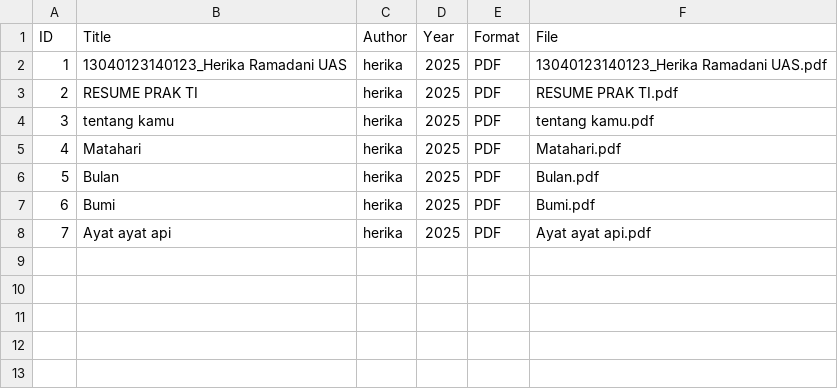
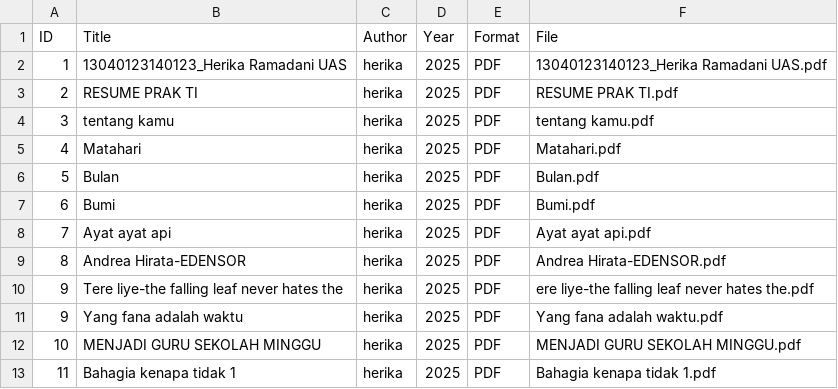
Before and after one commit to herika-rika/digitallibrary-, a CSV file: metadata/metada.csv, drawn as a sheet; the diff names each change by its address in the sheet, - before the commit and + after, or states it on an @@ line.

Commit message:
Update metada.csv

```diff
--- a/metadata/metada.csv
+++ b/metadata/metada.csv
+row 9: 8 | Andrea Hirata-EDENSOR | herika | 2025 | PDF | Andrea Hirata-EDENSOR.pdf
+row 10: 9 | Tere liye-the falling leaf never hates the | herika | 2025 | PDF | ere liye-the falling leaf never hates the.pdf
+row 11: 9 | Yang fana adalah waktu | herika | 2025 | PDF | Yang fana adalah waktu.pdf
+row 12: 10 | MENJADI GURU SEKOLAH MINGGU | herika | 2025 | PDF | MENJADI GURU SEKOLAH MINGGU.pdf
+row 13: 11 | Bahagia kenapa tidak 1 | herika | 2025 | PDF | Bahagia kenapa tidak 1.pdf
```
